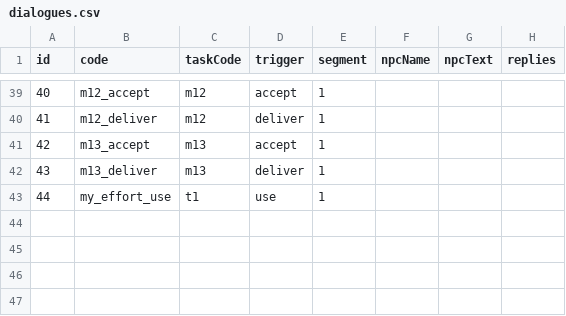
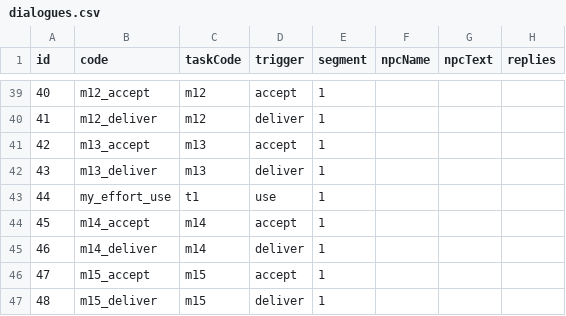
Before and after one commit to kennysli1/slg1.0, a CSV file: config/dialogues.csv, drawn as a sheet; only a part is shown, gaps mark what is left out.

```diff
--- a/config/dialogues.csv
+++ b/config/dialogues.csv
@@ -43 +43,5 @@ id,code,taskCode,trigger,segment,npcName,npcText,replies
 44,my_effort_use,t1,use,1,,,
+45,m14_accept,m14,accept,1,,,
+46,m14_deliver,m14,deliver,1,,,
+47,m15_accept,m15,accept,1,,,
+48,m15_deliver,m15,deliver,1,,,
```
Also changed, not shown: config/quest_edges.csv, config/quest_effects.csv, 12 other files.
